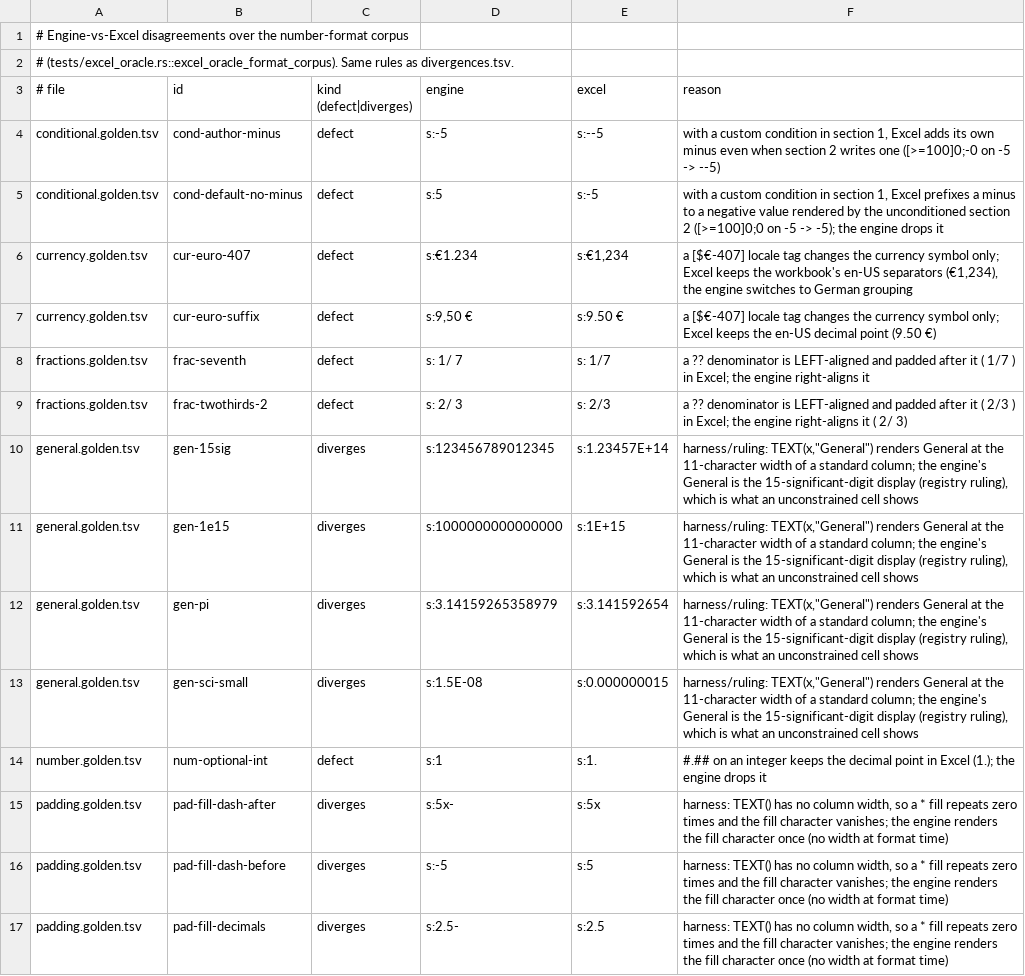
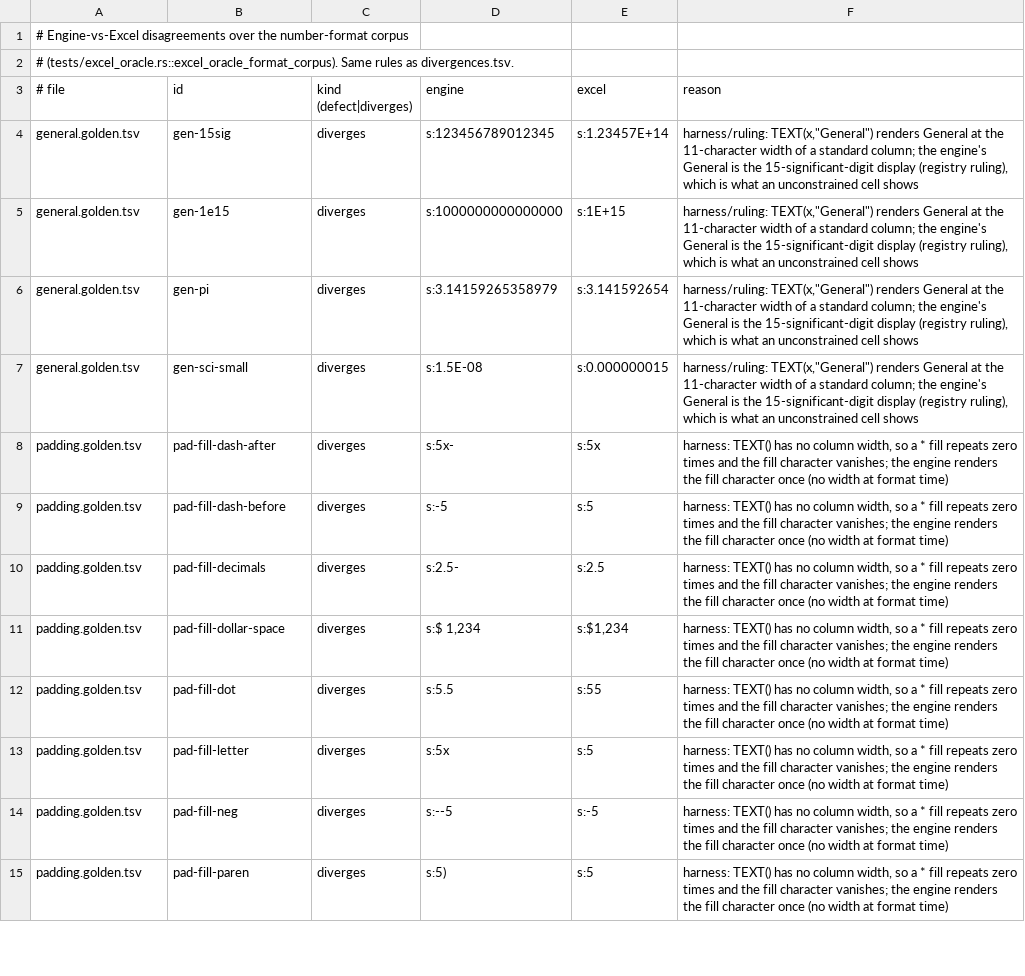
Before and after one commit to paged-media/plugin-sheets, a TSV file: sheet-conformance/oracle/excel/format-divergences.tsv, drawn as a sheet; only a part is shown; the shorter side is filled out with more unchanged rows.

```diff
--- a/sheet-conformance/oracle/excel/format-divergences.tsv
+++ b/sheet-conformance/oracle/excel/format-divergences.tsv
@@ -3,8 +3,2 @@
 # file	id	kind (defect|diverges)	engine	excel	reason
-conditional.golden.tsv	cond-author-minus	defect	s:-5	s:--5	with a custom condition in section 1, Excel adds its own minus even when section 2 writes one ([>=100]0;-0 on -5 -> --5)
-conditional.golden.tsv	cond-default-no-minus	defect	s:5	s:-5	with a custom condition in section 1, Excel prefixes a minus to a negative value rendered by the unconditioned section 2 ([>=100]0;0 on -5 -> -5); the engine drops it
-currency.golden.tsv	cur-euro-407	defect	s:€1.234	s:€1,234	a [$€-407] locale tag changes the currency symbol only; Excel keeps the workbook's en-US separators (€1,234), the engine switches to German grouping
-currency.golden.tsv	cur-euro-suffix	defect	s:9,50 €	s:9.50 €	a [$€-407] locale tag changes the currency symbol only; Excel keeps the en-US decimal point (9.50 €)
-fractions.golden.tsv	frac-seventh	defect	s:  1/ 7	s:  1/7 	a ?? denominator is LEFT-aligned and padded after it (  1/7 ) in Excel; the engine right-aligns it
-fractions.golden.tsv	frac-twothirds-2	defect	s:  2/ 3	s:  2/3 	a ?? denominator is LEFT-aligned and padded after it (  2/3 ) in Excel; the engine right-aligns it (  2/ 3)
 general.golden.tsv	gen-15sig	diverges	s:123456789012345	s:1.23457E+14	harness/ruling: TEXT(x,"General") renders General at the 11-character width of a standard column; the engine's General is the 15-significant-digit display (registry ruling), which is what an unconstrained cell shows
@@ -13,3 +7,2 @@ general.golden.tsv	gen-pi	diverges	s:3.14159265358979	s:3.141592654	harness/ruli
 general.golden.tsv	gen-sci-small	diverges	s:1.5E-08	s:0.000000015	harness/ruling: TEXT(x,"General") renders General at the 11-character width of a standard column; the engine's General is the 15-significant-digit display (registry ruling), which is what an unconstrained cell shows
-number.golden.tsv	num-optional-int	defect	s:1	s:1.	#.## on an integer keeps the decimal point in Excel (1.); the engine drops it
 padding.golden.tsv	pad-fill-dash-after	diverges	s:5x-	s:5x	harness: TEXT() has no column width, so a * fill repeats zero times and the fill character vanishes; the engine renders the fill character once (no width at format time)
```
Also changed, not shown: corpus/format-corpus/conditional.golden.tsv, corpus/format-corpus/currency.golden.tsv, 8 other files.
